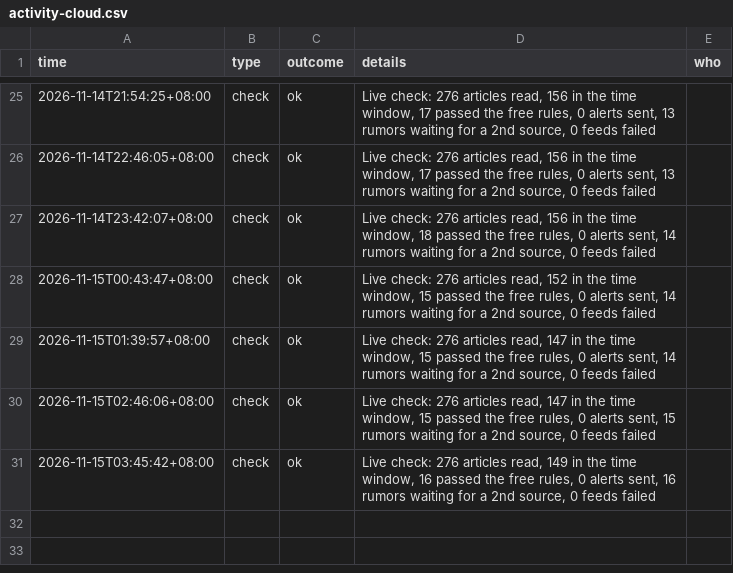
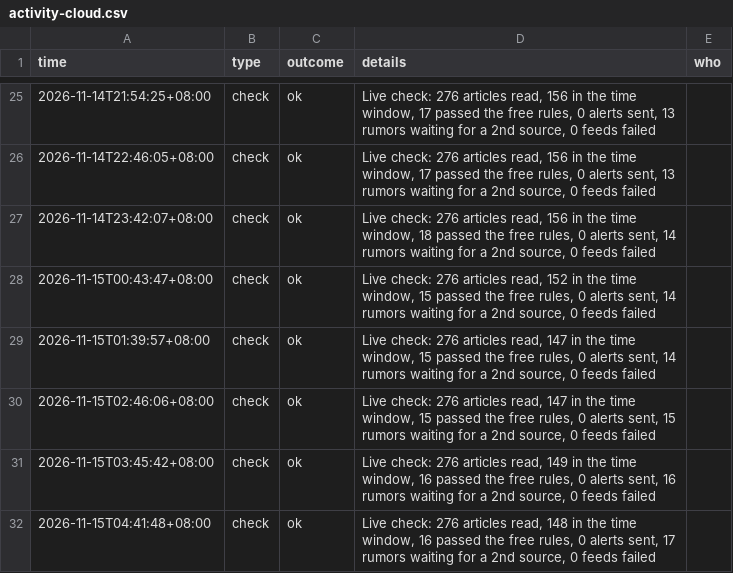
Before and after one commit to kintlibot-netizen/tpm-photo-news, a CSV file: state/activity-cloud.csv, drawn as a sheet; only a part is shown, gaps mark what is left out.

```diff
--- a/state/activity-cloud.csv
+++ b/state/activity-cloud.csv
@@ -31 +31,2 @@ time,type,outcome,details,who
 2026-11-15T03:45:42+08:00,check,ok,"Live check: 276 articles read, 149 in the time window, 16 passed the free rules, 0 alerts sent, 16 rumors waiting for a 2nd source, 0 feeds failed",
+2026-11-15T04:41:48+08:00,check,ok,"Live check: 276 articles read, 148 in the time window, 16 passed the free rules, 0 alerts sent, 17 rumors waiting for a 2nd source, 0 feeds failed",
```
Also changed, not shown: 1 other file.
